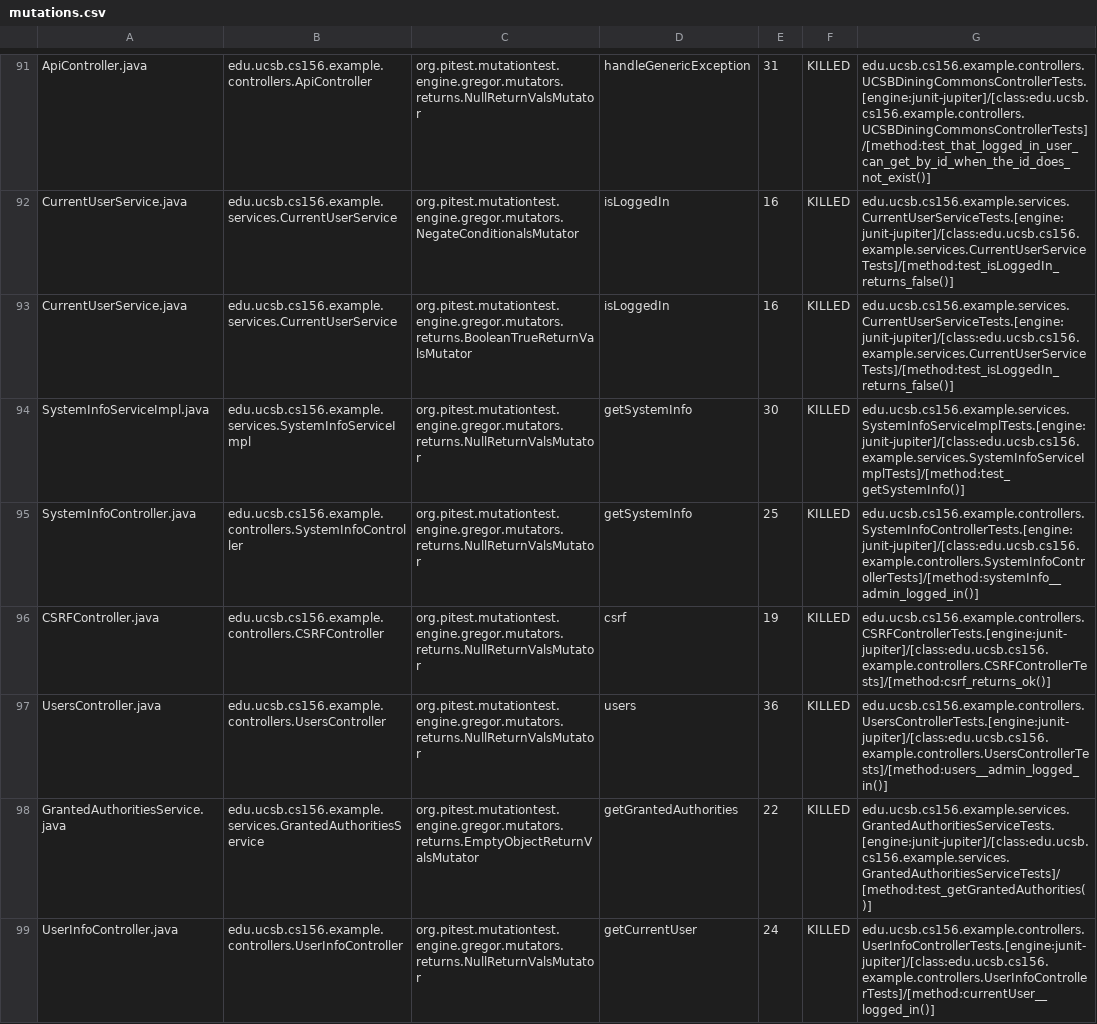
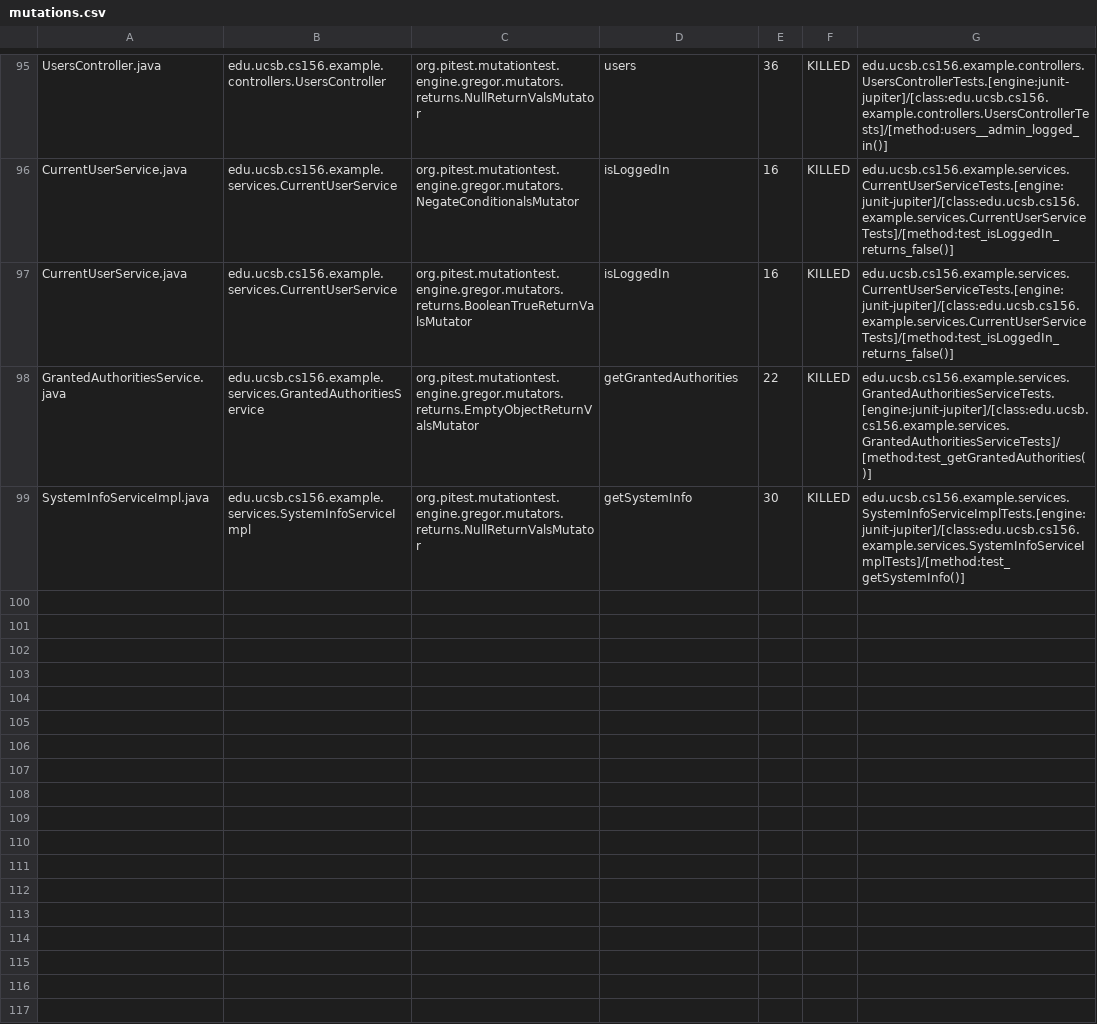
Before and after one commit to ucsb-cs156-w24/team03-w24-6pm-2, a CSV file: prs/72/pitest/mutations.csv, drawn as a sheet; only a part is shown, gaps mark what is left out; removed rows and columns are numbered as before the commit, all else as after; the diff covers the shown part only; the diff names each change by its address in the sheet, - before the commit and + after, or states it on an @@ line.

Commit message:
Deploying to gh-pages from @ ucsb-cs156-w24/team03-w24-6pm-2@9499e7b8095065c66ef9307a1029ca4f322ad04c 🚀

```diff
--- a/prs/72/pitest/mutations.csv
+++ b/prs/72/pitest/mutations.csv
-A95: ApiController.java
+A95: UsersController.java
-B95: edu.ucsb.cs156.example.controllers.ApiController
+B95: edu.ucsb.cs156.example.controllers.UsersController
-D95: handleGenericException
+D95: users
-E95: 31
+E95: 36
-G95: edu.ucsb.cs156.example.controllers.UCSBDiningCommonsControllerTests.[engine:junit-jupiter]/[class:edu.ucsb.cs156.example.controllers.UCSBDiningCommonsControllerTests]/[method:test_that_logged_in_user_can_get_by_id_when_the_id_does_not_exist()]
+G95: edu.ucsb.cs156.example.controllers.UsersControllerTests.[engine:junit-jupiter]/[class:edu.ucsb.cs156.example.controllers.UsersControllerTests]/[method:users__admin_logged_in()]
@@ row 95 moved to row 39: SystemInfoController.java @@
@@ row 96 moved to row 4: CSRFController.java @@
-row 97: UsersController.java | edu.ucsb.cs156.example.controllers.UsersController | org.pitest.mutationtest.engine.gregor.mutators.returns.NullReturnValsMutator | users | 36 | KILLED | edu.ucsb.cs156.example.controllers.UsersControllerTests.[engine:junit-jupiter]/[class:edu.ucsb.cs156.example.controllers.UsersControllerTests]/[method:users__admin_logged_in()]
@@ row 99 moved to row 94: UserInfoController.java @@
```
Also changed, not shown: 1 added row and 51 moved rows elsewhere in this file, 14 other files.
